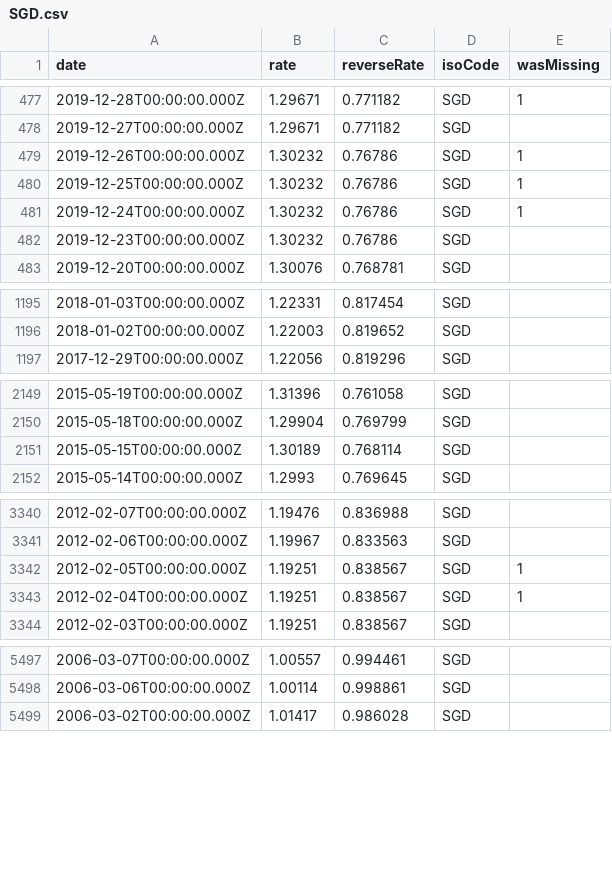
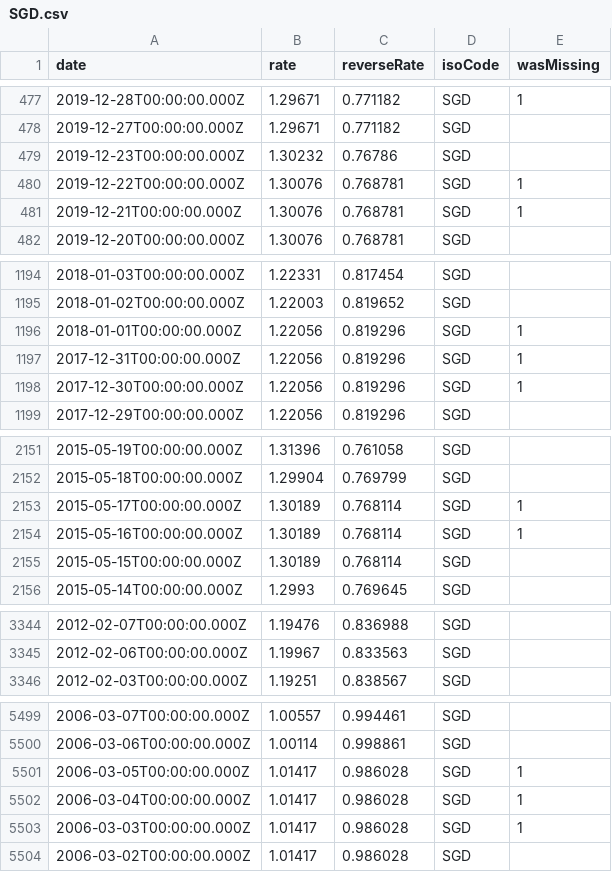
Before and after one commit to LubomirGeorgiev/bnb-currency-exchange-rates, a CSV file: data/SGD.csv, drawn as a sheet; only a part is shown, gaps mark what is left out; the diff covers the shown part only.

Commit message:
Update exchange rates

```diff
--- a/data/SGD.csv
+++ b/data/SGD.csv
@@ -478,6 +478,5 @@
 "2019-12-27T00:00:00.000Z","1.29671","0.771182","SGD",
-"2019-12-26T00:00:00.000Z","1.30232","0.76786","SGD",1
-"2019-12-25T00:00:00.000Z","1.30232","0.76786","SGD",1
-"2019-12-24T00:00:00.000Z","1.30232","0.76786","SGD",1
 "2019-12-23T00:00:00.000Z","1.30232","0.76786","SGD",
+"2019-12-22T00:00:00.000Z","1.30076","0.768781","SGD",1
+"2019-12-21T00:00:00.000Z","1.30076","0.768781","SGD",1
 "2019-12-20T00:00:00.000Z","1.30076","0.768781","SGD",
@@ -1196,2 +1195,5 @@
 "2018-01-02T00:00:00.000Z","1.22003","0.819652","SGD",
+"2018-01-01T00:00:00.000Z","1.22056","0.819296","SGD",1
+"2017-12-31T00:00:00.000Z","1.22056","0.819296","SGD",1
+"2017-12-30T00:00:00.000Z","1.22056","0.819296","SGD",1
 "2017-12-29T00:00:00.000Z","1.22056","0.819296","SGD",
@@ -2150,2 +2152,4 @@
 "2015-05-18T00:00:00.000Z","1.29904","0.769799","SGD",
+"2015-05-17T00:00:00.000Z","1.30189","0.768114","SGD",1
+"2015-05-16T00:00:00.000Z","1.30189","0.768114","SGD",1
 "2015-05-15T00:00:00.000Z","1.30189","0.768114","SGD",
@@ -3341,4 +3345,2 @@
 "2012-02-06T00:00:00.000Z","1.19967","0.833563","SGD",
-"2012-02-05T00:00:00.000Z","1.19251","0.838567","SGD",1
-"2012-02-04T00:00:00.000Z","1.19251","0.838567","SGD",1
 "2012-02-03T00:00:00.000Z","1.19251","0.838567","SGD",
@@ -5498,2 +5500,5 @@
 "2006-03-06T00:00:00.000Z","1.00114","0.998861","SGD",
+"2006-03-05T00:00:00.000Z","1.01417","0.986028","SGD",1
+"2006-03-04T00:00:00.000Z","1.01417","0.986028","SGD",1
+"2006-03-03T00:00:00.000Z","1.01417","0.986028","SGD",1
 "2006-03-02T00:00:00.000Z","1.01417","0.986028","SGD",
```
Also changed, not shown: 4 added rows and 4 removed rows elsewhere in this file, data/HKD.csv, data/NOK.csv, 39 other files.
